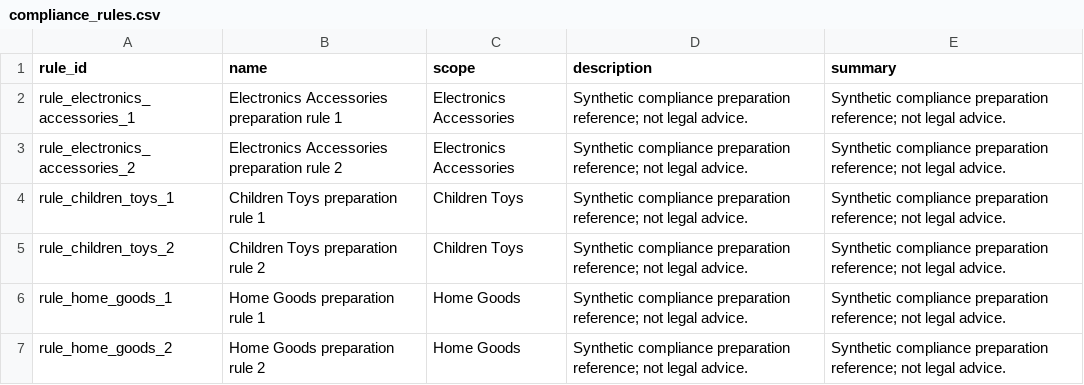
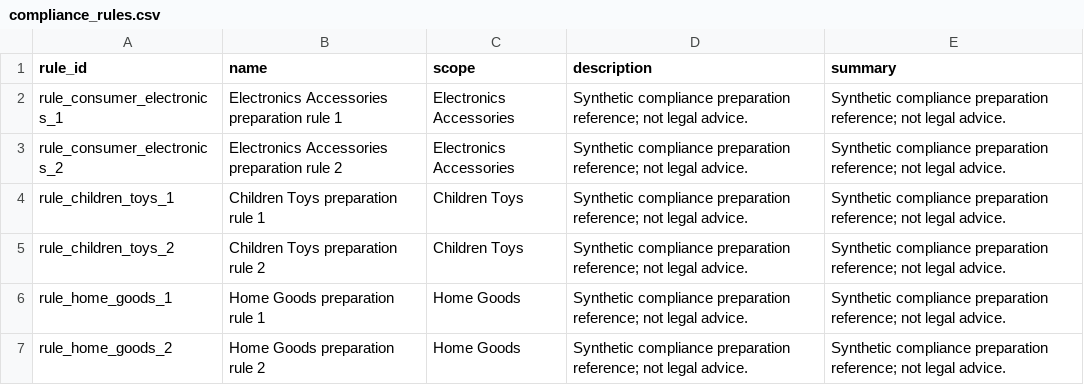
Before and after one commit to yikong666/CrossPilot, a CSV file: data/csv/compliance_rules.csv, drawn as a sheet.

```diff
--- a/data/csv/compliance_rules.csv
+++ b/data/csv/compliance_rules.csv
@@ -1,4 +1,4 @@
 rule_id,name,scope,description,summary
-rule_electronics_accessories_1,Electronics Accessories preparation rule 1,Electronics Accessories,Synthetic compliance preparation reference; not legal advice.,Synthetic compliance preparation reference; not legal advice.
-rule_electronics_accessories_2,Electronics Accessories preparation rule 2,Electronics Accessories,Synthetic compliance preparation reference; not legal advice.,Synthetic compliance preparation reference; not legal advice.
+rule_consumer_electronics_1,Electronics Accessories preparation rule 1,Electronics Accessories,Synthetic compliance preparation reference; not legal advice.,Synthetic compliance preparation reference; not legal advice.
+rule_consumer_electronics_2,Electronics Accessories preparation rule 2,Electronics Accessories,Synthetic compliance preparation reference; not legal advice.,Synthetic compliance preparation reference; not legal advice.
 rule_children_toys_1,Children Toys preparation rule 1,Children Toys,Synthetic compliance preparation reference; not legal advice.,Synthetic compliance preparation reference; not legal advice.
```
Also changed, not shown: data/csv/fee_rules.csv, data/csv/market_metrics.csv, 10 other files.
